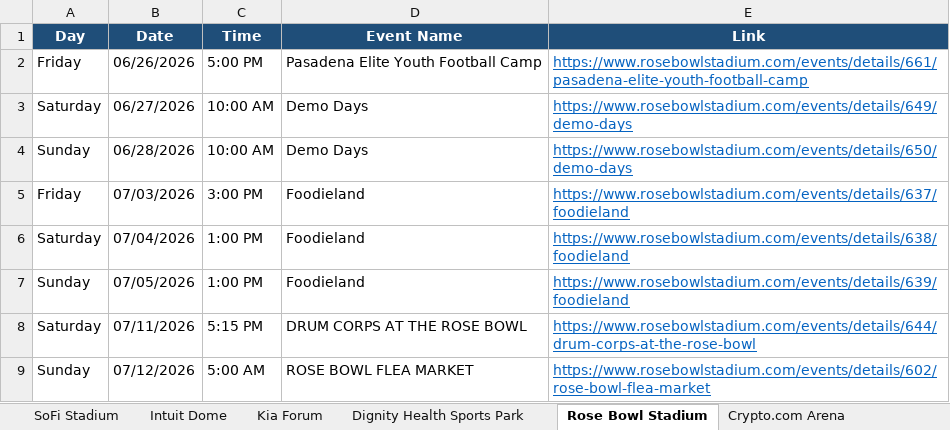
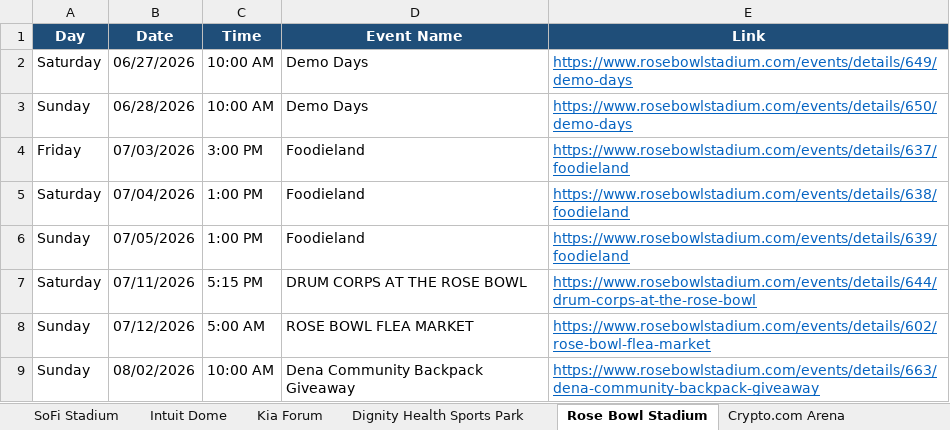
Before and after one commit to hannahlee-vzw/southern_california_events, an Excel workbook: docs/events.xlsx, sheet Rose Bowl Stadium, drawn as a sheet; only a part is shown; the shorter side is filled out with more unchanged rows; values as stored, in another font and other column widths than the file's, no borders; the diff names each change by its address in the sheet, - before the commit and + after, or states it on an @@ line.

```diff
--- a/docs/events.xlsx (sheet Rose Bowl Stadium)
+++ b/docs/events.xlsx (sheet Rose Bowl Stadium)
-row 2: Friday | 06/26/2026 | 5:00 PM | Pasadena Elite Youth Football Camp | https://www.rosebowlstadium.com/events/details/661/pasadena-elite-youth-football-camp
```
Also changed, not shown: sheet Past Events, sheet Crypto.com Arena, sheet LA Convention Center, sheet Kia Forum, sheet Intuit Dome, 3 other files.
